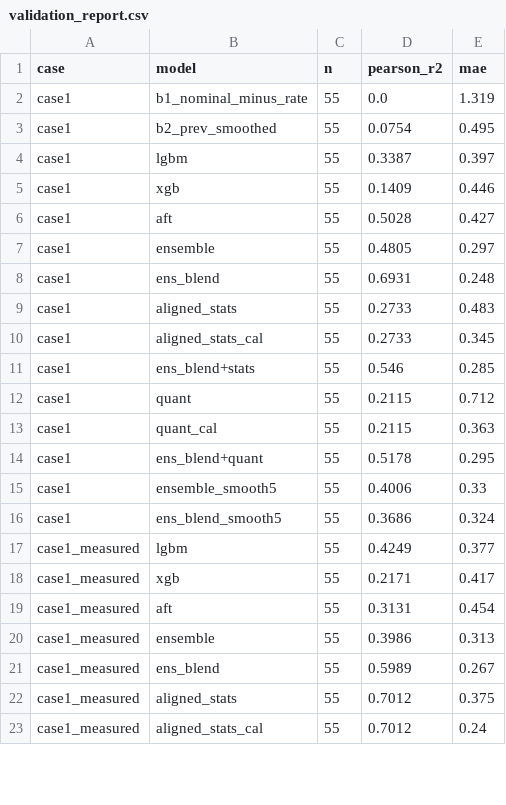
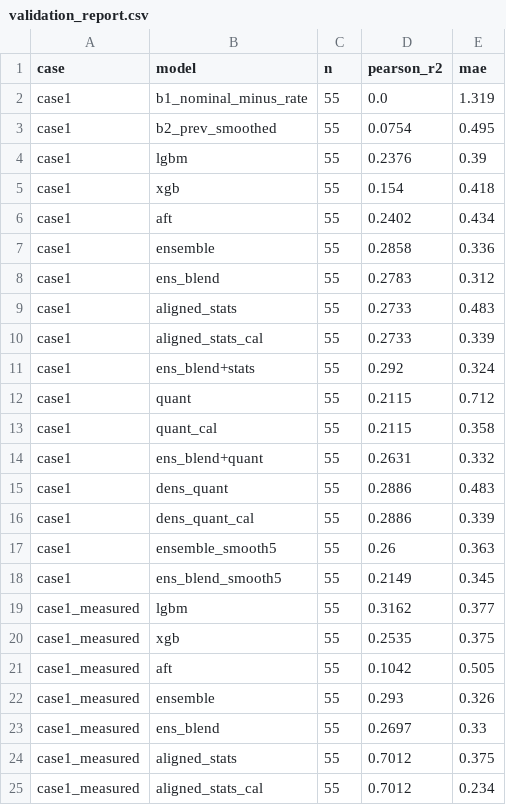
Before and after one commit to GoatWhistle/innoglobal, a CSV file: artifacts/validation_report.csv, drawn as a sheet; only a part is shown; the diff covers the shown part only.

Commit message:
feat(case1): dens_quant_cal — prev-run quantiles + defect density in ±2 segments (lab56b)

```diff
--- a/artifacts/validation_report.csv
+++ b/artifacts/validation_report.csv
@@ -3,21 +3,23 @@ case1,b1_nominal_minus_rate,55,0.0,1.319
 case1,b2_prev_smoothed,55,0.0754,0.495
-case1,lgbm,55,0.3387,0.397
-case1,xgb,55,0.1409,0.446
-case1,aft,55,0.5028,0.427
-case1,ensemble,55,0.4805,0.297
-case1,ens_blend,55,0.6931,0.248
+case1,lgbm,55,0.2376,0.39
+case1,xgb,55,0.154,0.418
+case1,aft,55,0.2402,0.434
+case1,ensemble,55,0.2858,0.336
+case1,ens_blend,55,0.2783,0.312
 case1,aligned_stats,55,0.2733,0.483
-case1,aligned_stats_cal,55,0.2733,0.345
-case1,ens_blend+stats,55,0.546,0.285
+case1,aligned_stats_cal,55,0.2733,0.339
+case1,ens_blend+stats,55,0.292,0.324
 case1,quant,55,0.2115,0.712
-case1,quant_cal,55,0.2115,0.363
-case1,ens_blend+quant,55,0.5178,0.295
-case1,ensemble_smooth5,55,0.4006,0.33
-case1,ens_blend_smooth5,55,0.3686,0.324
-case1_measured,lgbm,55,0.4249,0.377
-case1_measured,xgb,55,0.2171,0.417
-case1_measured,aft,55,0.3131,0.454
-case1_measured,ensemble,55,0.3986,0.313
-case1_measured,ens_blend,55,0.5989,0.267
+case1,quant_cal,55,0.2115,0.358
+case1,ens_blend+quant,55,0.2631,0.332
+case1,dens_quant,55,0.2886,0.483
+case1,dens_quant_cal,55,0.2886,0.339
+case1,ensemble_smooth5,55,0.26,0.363
+case1,ens_blend_smooth5,55,0.2149,0.345
+case1_measured,lgbm,55,0.3162,0.377
+case1_measured,xgb,55,0.2535,0.375
+case1_measured,aft,55,0.1042,0.505
+case1_measured,ensemble,55,0.293,0.326
+case1_measured,ens_blend,55,0.2697,0.33
 case1_measured,aligned_stats,55,0.7012,0.375
-case1_measured,aligned_stats_cal,55,0.7012,0.24
+case1_measured,aligned_stats_cal,55,0.7012,0.234
```
Also changed, not shown: 2 added rows and 8 edited cells elsewhere in this file, artifacts/feature_importance_case1.csv, artifacts/top_risk_segments.csv, 15 other files.
